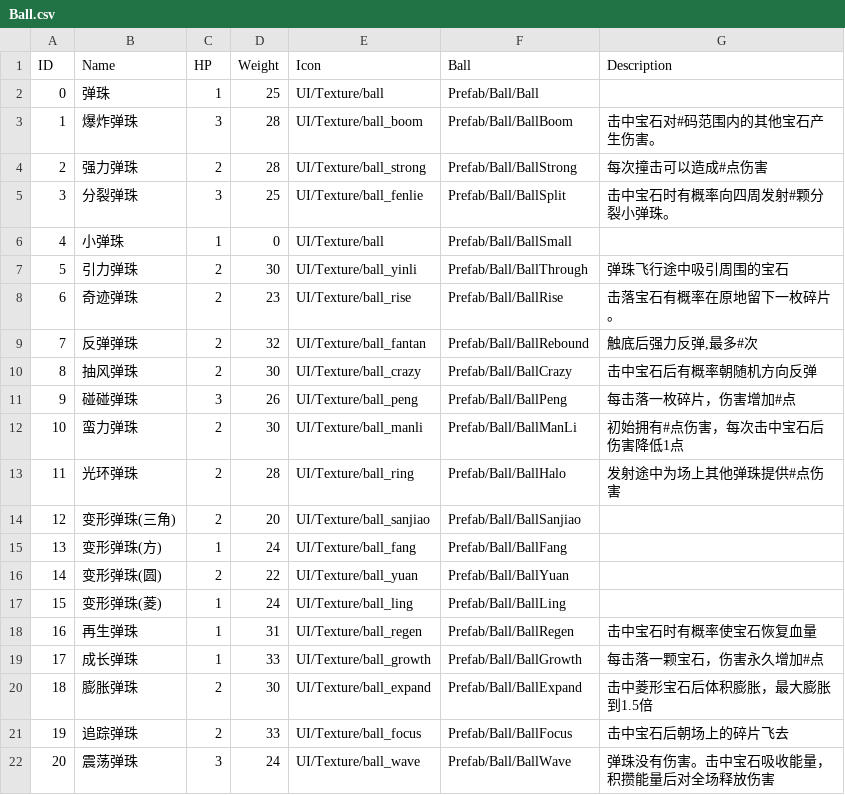
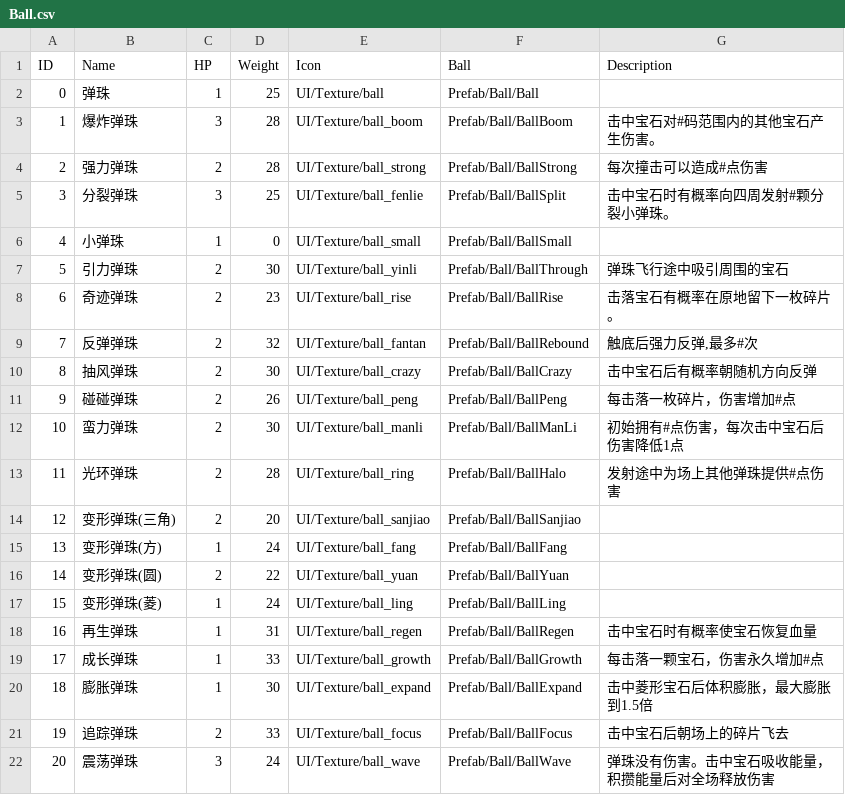
Before and after one commit to liujin-max/WxGame, a CSV file: Assets/Resources/CSV/Ball.csv, drawn as a sheet; only a part is shown.

```diff
--- a/Assets/Resources/CSV/Ball.csv
+++ b/Assets/Resources/CSV/Ball.csv
@@ -5,3 +5,3 @@ ID,Name,HP,Weight,Icon,Ball,Description
 3,分裂弹珠,3,25,UI/Texture/ball_fenlie,Prefab/Ball/BallSplit,击中宝石时有概率向四周发射#颗分裂小弹珠。
-4,小弹珠,1,0,UI/Texture/ball,Prefab/Ball/BallSmall,
+4,小弹珠,1,0,UI/Texture/ball_small,Prefab/Ball/BallSmall,
 5,引力弹珠,2,30,UI/Texture/ball_yinli,Prefab/Ball/BallThrough,弹珠飞行途中吸引周围的宝石
@@ -10,3 +10,3 @@ ID,Name,HP,Weight,Icon,Ball,Description
 8,抽风弹珠,2,30,UI/Texture/ball_crazy,Prefab/Ball/BallCrazy,击中宝石后有概率朝随机方向反弹
-9,碰碰弹珠,3,26,UI/Texture/ball_peng,Prefab/Ball/BallPeng,每击落一枚碎片，伤害增加#点
+9,碰碰弹珠,2,26,UI/Texture/ball_peng,Prefab/Ball/BallPeng,每击落一枚碎片，伤害增加#点
 10,蛮力弹珠,2,30,UI/Texture/ball_manli,Prefab/Ball/BallManLi,初始拥有#点伤害，每次击中宝石后伤害降低1点
@@ -19,3 +19,3 @@ ID,Name,HP,Weight,Icon,Ball,Description
 17,成长弹珠,1,33,UI/Texture/ball_growth,Prefab/Ball/BallGrowth,每击落一颗宝石，伤害永久增加#点
-18,膨胀弹珠,2,30,UI/Texture/ball_expand,Prefab/Ball/BallExpand,击中菱形宝石后体积膨胀，最大膨胀到1.5倍
+18,膨胀弹珠,1,30,UI/Texture/ball_expand,Prefab/Ball/BallExpand,击中菱形宝石后体积膨胀，最大膨胀到1.5倍
 19,追踪弹珠,2,33,UI/Texture/ball_focus,Prefab/Ball/BallFocus,击中宝石后朝场上的碎片飞去
```
Also changed, not shown: 表格/Ball.csv, 3 other files.
